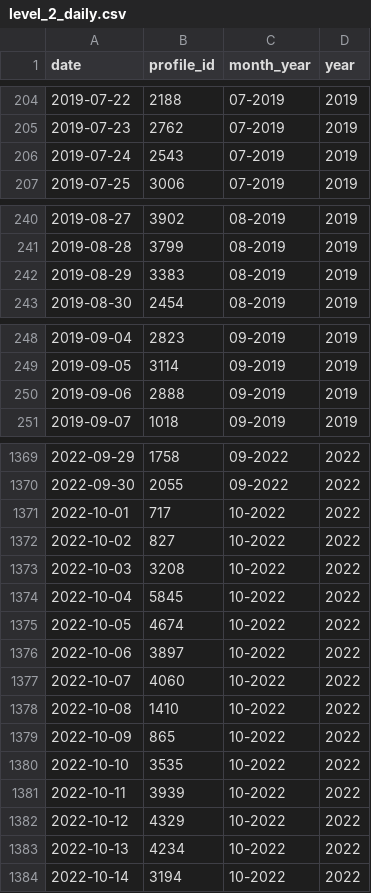
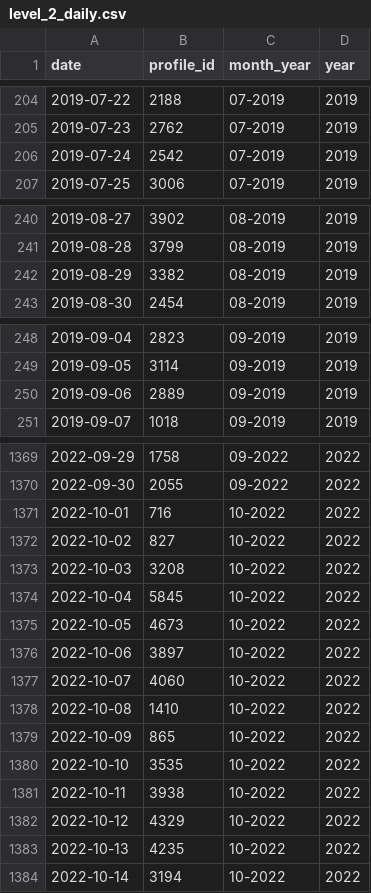
Before and after one commit to MyNameisBram/profile-dashboard, a CSV file: data/level_2_daily.csv, drawn as a sheet; only a part is shown, gaps mark what is left out; the diff covers the shown part only.

```diff
--- a/data/level_2_daily.csv
+++ b/data/level_2_daily.csv
@@ -205,3 +205,3 @@ date,profile_id,month_year,year
 2019-07-23,2762,07-2019,2019
-2019-07-24,2543,07-2019,2019
+2019-07-24,2542,07-2019,2019
 2019-07-25,3006,07-2019,2019
@@ -241,3 +241,3 @@ date,profile_id,month_year,year
 2019-08-28,3799,08-2019,2019
-2019-08-29,3383,08-2019,2019
+2019-08-29,3382,08-2019,2019
 2019-08-30,2454,08-2019,2019
@@ -249,3 +249,3 @@ date,profile_id,month_year,year
 2019-09-05,3114,09-2019,2019
-2019-09-06,2888,09-2019,2019
+2019-09-06,2889,09-2019,2019
 2019-09-07,1018,09-2019,2019
@@ -1370,3 +1370,3 @@ date,profile_id,month_year,year
 2022-09-30,2055,09-2022,2022
-2022-10-01,717,10-2022,2022
+2022-10-01,716,10-2022,2022
 2022-10-02,827,10-2022,2022
@@ -1374,3 +1374,3 @@ date,profile_id,month_year,year
 2022-10-04,5845,10-2022,2022
-2022-10-05,4674,10-2022,2022
+2022-10-05,4673,10-2022,2022
 2022-10-06,3897,10-2022,2022
@@ -1380,5 +1380,5 @@ date,profile_id,month_year,year
 2022-10-10,3535,10-2022,2022
-2022-10-11,3939,10-2022,2022
+2022-10-11,3938,10-2022,2022
 2022-10-12,4329,10-2022,2022
-2022-10-13,4234,10-2022,2022
+2022-10-13,4235,10-2022,2022
 2022-10-14,3194,10-2022,2022
```
Also changed, not shown: 14 added rows and 30 edited cells elsewhere in this file, data/level_1_daily.csv, 2 other files.
